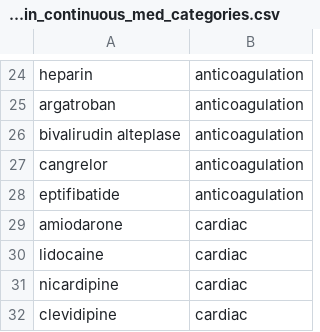
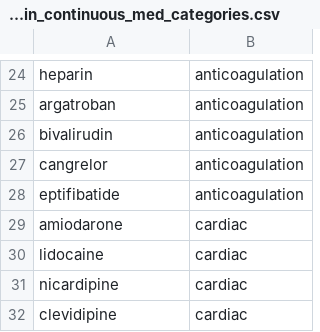
Before and after one commit to Common-Longitudinal-ICU-data-Format/CLIF, a CSV file: mCIDE/medication_admin_continuous/clif_medication_admin_continuous_med_categories.csv, drawn as a sheet; only a part is shown, gaps mark what is left out.

Commit message:
Update clif_medication_admin_continuous_med_categories.csv
Erased alteplase from bivalirudin alteplase. Will add alteplase in future, but more challenging to clean.

```diff
--- a/mCIDE/medication_admin_continuous/clif_medication_admin_continuous_med_categories.csv
+++ b/mCIDE/medication_admin_continuous/clif_medication_admin_continuous_med_categories.csv
@@ -25,3 +25,3 @@ heparin,anticoagulation
 argatroban,anticoagulation
-bivalirudin alteplase,anticoagulation
+bivalirudin,anticoagulation
 cangrelor,anticoagulation
```
